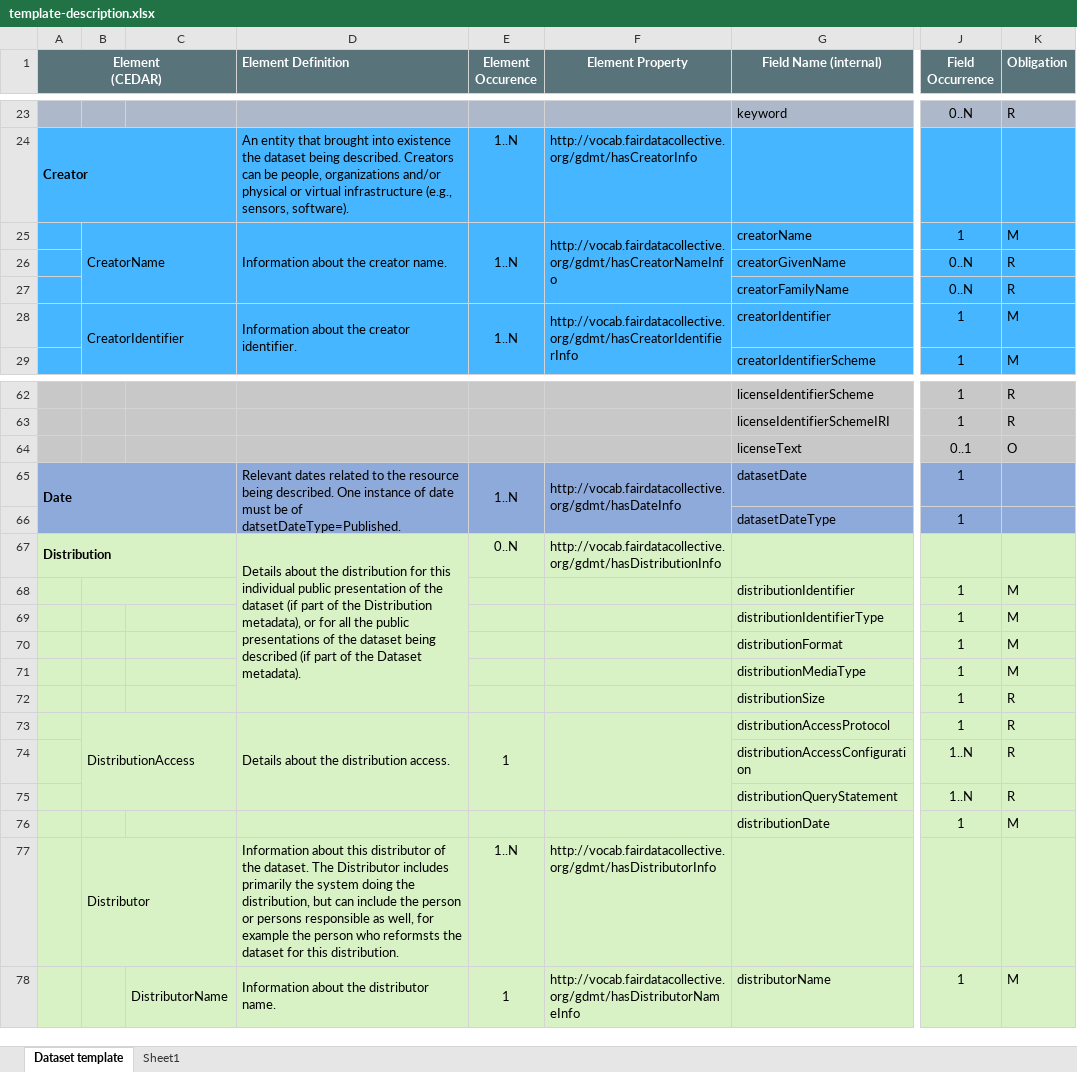
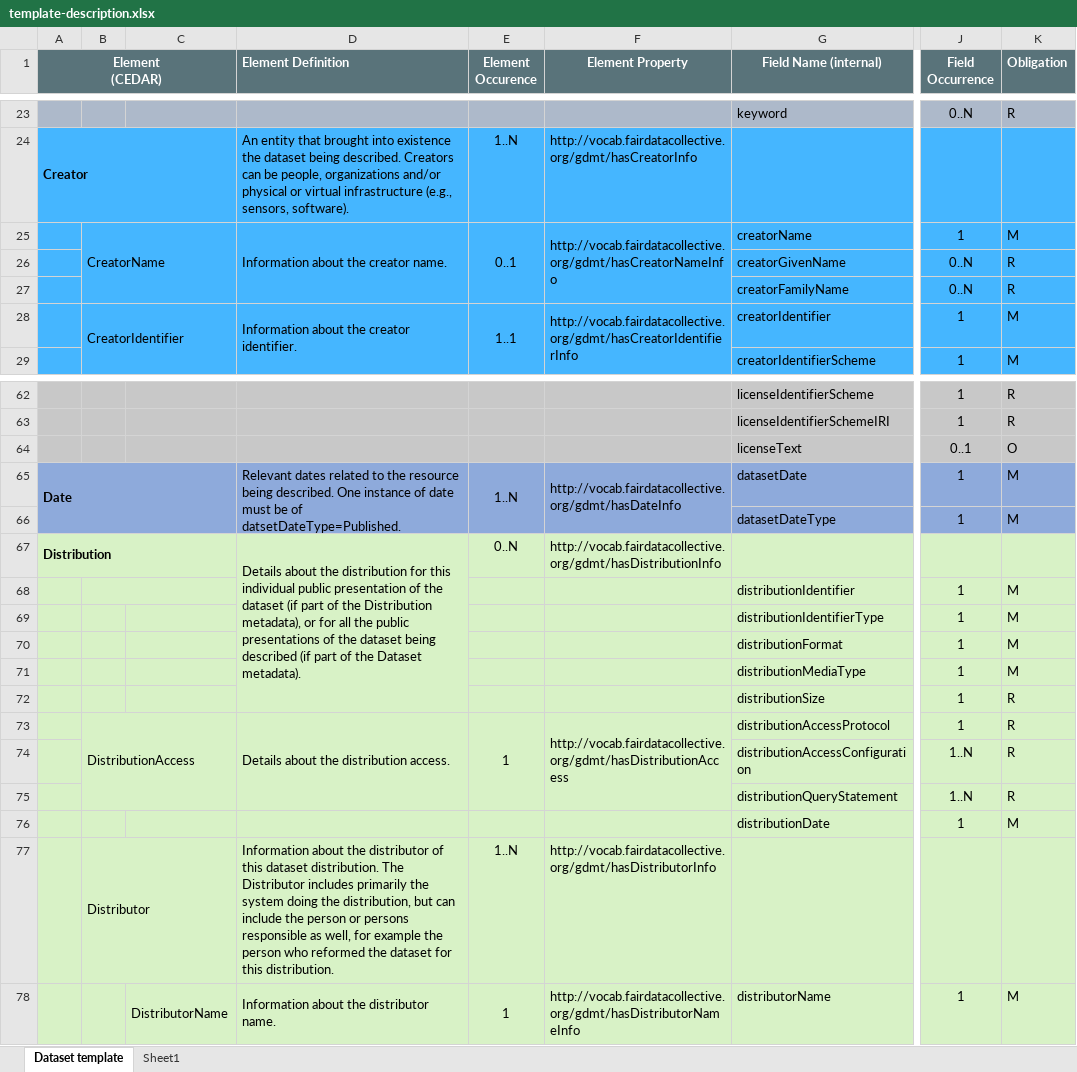
Before and after one commit to fair-data-collective/generic-dataset-metadata-template, an Excel workbook: template-description.xlsx, sheet Dataset template, drawn as a sheet; only a part is shown, gaps mark what is left out; values as stored, in another font and other column widths than the file's, no borders; the diff names each change by its address in the sheet, - before the commit and + after, or states it on an @@ line.

Commit message:
updated template description and vocabulary due to issues with bioportal not processing "owl:DataProperty"

```diff
--- a/template-description.xlsx (sheet Dataset template)
+++ b/template-description.xlsx (sheet Dataset template)
-E25 (Element Occurence): 1..N
+E25 (Element Occurence): 0..1
-E28 (Element Occurence): 1..N
+E28 (Element Occurence): 1..1
-K65:K66 (Obligation): (empty)
+K65:K66 (Obligation): M
-F73 (Element Property): (empty)
+F73 (Element Property): http://vocab.fairdatacollective.org/gdmt/hasDistributionAccess
-D77 (Element Definition): Information about this distributor of the dataset. The Distributor includes primarily the system doing the distribution, but can include the person or persons responsible as well, for example the person who reformsts the dataset…
+D77 (Element Definition): Information about the distributor of this dataset distribution. The Distributor includes primarily the system doing the distribution, but can include the person or persons responsible as well, for example the person who reformed the dataset…
```
Also changed, not shown: ontology/dataset-voc.xlsx.
